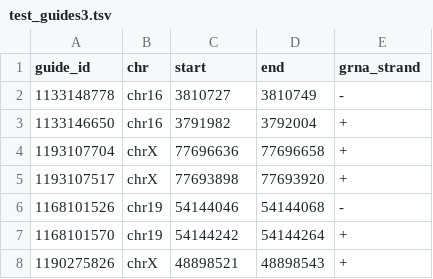
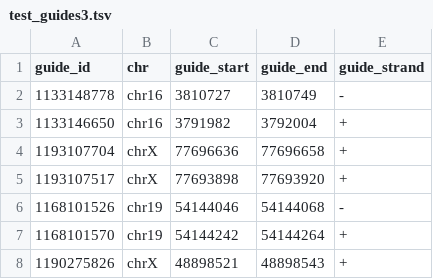
Before and after one commit to htgt/Guide_Selector, a TSV file: examples/test_guides3.tsv, drawn as a sheet; only a part is shown.

Commit message:
TD-461 Calculate centrality score for guides

```diff
--- a/examples/test_guides3.tsv
+++ b/examples/test_guides3.tsv
@@ -1,2 +1,2 @@
-guide_id	chr	start	end	grna_strand
+guide_id	chr	guide_start	guide_end	guide_strand
 1133148778	chr16	3810727	3810749	-
```
Also changed, not shown: 14 other files.
